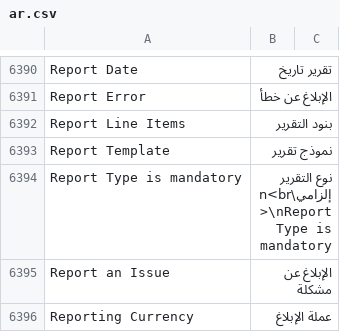
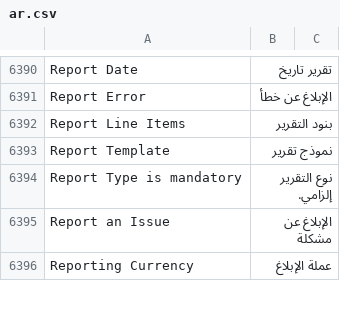
Before and after one commit to ahmed3ande/era-erpnext-arabic, a CSV file: arabic_translations/locale/other-apps/v15/erpnext/erpnext/translations/ar.csv, drawn as a sheet; only a part is shown, gaps mark what is left out; the diff covers the shown part only.

```diff
--- a/arabic_translations/locale/other-apps/v15/erpnext/erpnext/translations/ar.csv
+++ b/arabic_translations/locale/other-apps/v15/erpnext/erpnext/translations/ar.csv
@@ -6728,3 +6728,3 @@ Report Line Items,بنود التقرير,
 Report Template,نموذج تقرير,
-Report Type is mandatory,نوع التقرير إلزامي\n<br>\nReport Type is mandatory,
+Report Type is mandatory,نوع التقرير إلزامي.,
 Report an Issue,الإبلاغ عن مشكلة,
```
Also changed, not shown: 16 edited cells elsewhere in this file, arabic_translations/locale/other-apps/v15/hrms/hrms/translations/ar.csv, 13 other files.
